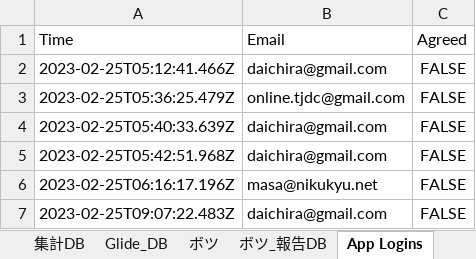
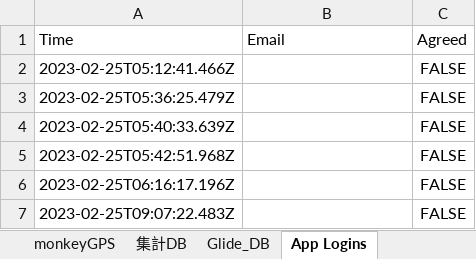
Before and after one commit to daichira-gif/glide-ossparty, an Excel workbook: monkey_DB.xlsx, sheet App Logins, drawn as a sheet; values as stored, in another font and other column widths than the file's, no borders; charts and pictures not drawn; the diff names each change by its address in the sheet, - before the commit and + after, or states it on an @@ line.

```diff
--- a/monkey_DB.xlsx (sheet App Logins)
+++ b/monkey_DB.xlsx (sheet App Logins)
-sheet tab: ボツ
-sheet tab: ボツ_報告DB
-B2 (Email): daichira@gmail.com
+B2 (Email): (empty)
-B3 (Email): online.tjdc@gmail.com
+B3 (Email): (empty)
-B4:B5 (Email): daichira@gmail.com
+B4:B5 (Email): (empty)
-B6 (Email): masa@nikukyu.net
+B6 (Email): (empty)
-B7 (Email): daichira@gmail.com
+B7 (Email): (empty)
```
Also changed, not shown: sheet 集計DB, sheet Glide_DB, other sheet tabs, formulas that keep their value, charts or pictures.
